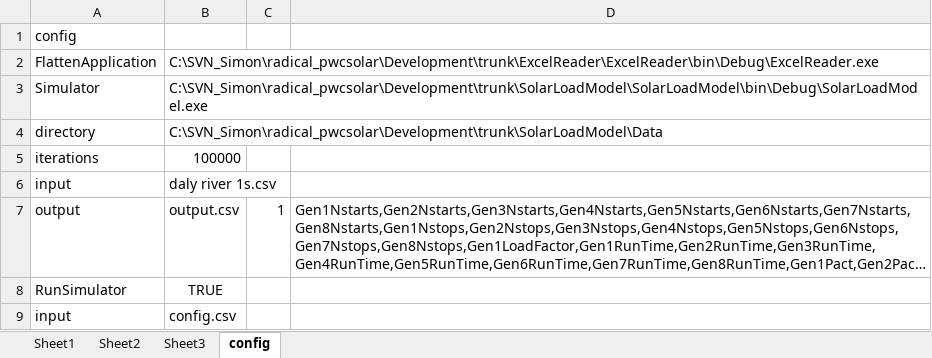
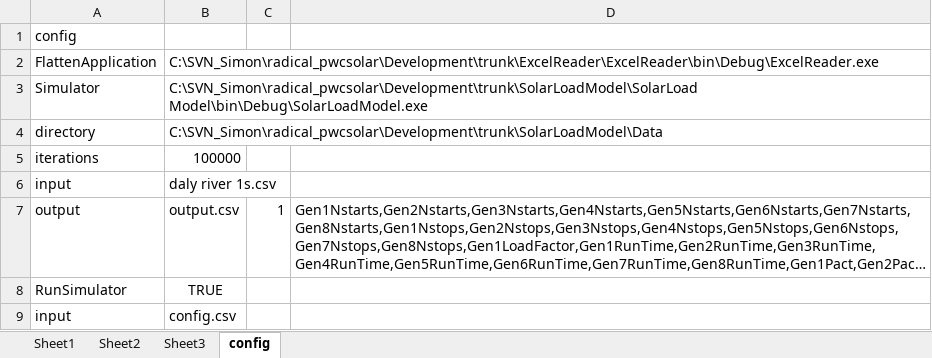
Before and after one commit to thinkOfaNumber/Asim, an Excel workbook: ExcelReader/data/Example.xlsm, sheet config, drawn as a sheet; long unchanged cells end in …; values as stored, in another font and other column widths than the file's, no borders; charts and pictures not drawn; the diff names each change by its address in the sheet, - before the commit and + after, or states it on an @@ line.

```diff
--- a/ExcelReader/data/Example.xlsm (sheet config)
+++ b/ExcelReader/data/Example.xlsm (sheet config)
-B3: C:\SVN_Simon\radical_pwcsolar\Development\trunk\SolarLoadModel\SolarLoadModel\bin\Debug\SolarLoadModel.exe
+B3: C:\SVN_Simon\radical_pwcsolar\Development\trunk\SolarLoadModel\SolarLoad Model\bin\Debug\SolarLoadModel.exe
```
Also changed, not shown: 3 other files.
